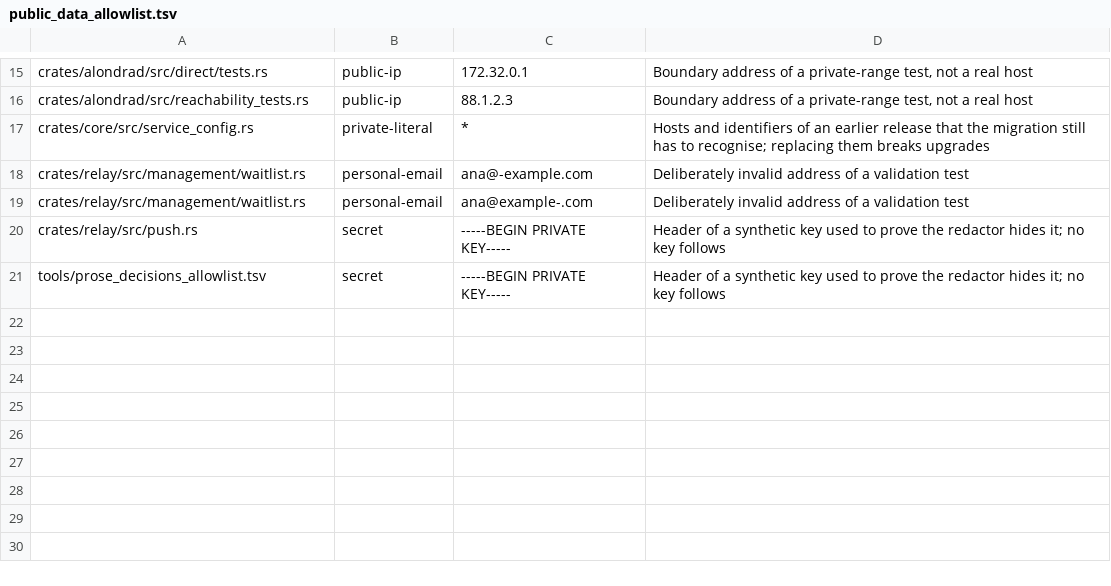
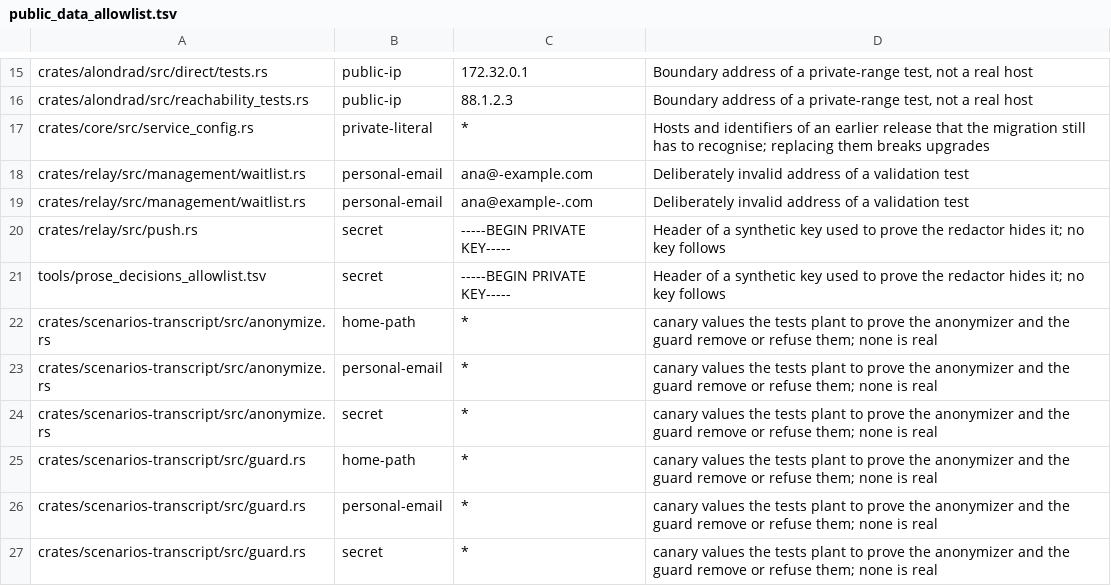
Before and after one commit to bitomule/alondra, a TSV file: tools/public_data_allowlist.tsv, drawn as a sheet; only a part is shown, gaps mark what is left out.

```diff
--- a/tools/public_data_allowlist.tsv
+++ b/tools/public_data_allowlist.tsv
@@ -21 +21,7 @@ crates/relay/src/push.rs	secret	-----BEGIN PRIVATE KEY-----	Header of a syntheti
 tools/prose_decisions_allowlist.tsv	secret	-----BEGIN PRIVATE KEY-----	Header of a synthetic key used to prove the redactor hides it; no key follows
+crates/scenarios-transcript/src/anonymize.rs	home-path	*	canary values the tests plant to prove the anonymizer and the guard remove or refuse them; none is real
+crates/scenarios-transcript/src/anonymize.rs	personal-email	*	canary values the tests plant to prove the anonymizer and the guard remove or refuse them; none is real
+crates/scenarios-transcript/src/anonymize.rs	secret	*	canary values the tests plant to prove the anonymizer and the guard remove or refuse them; none is real
+crates/scenarios-transcript/src/guard.rs	home-path	*	canary values the tests plant to prove the anonymizer and the guard remove or refuse them; none is real
+crates/scenarios-transcript/src/guard.rs	personal-email	*	canary values the tests plant to prove the anonymizer and the guard remove or refuse them; none is real
+crates/scenarios-transcript/src/guard.rs	secret	*	canary values the tests plant to prove the anonymizer and the guard remove or refuse them; none is real
```
Also changed, not shown: tools/prose_decisions_allowlist.tsv, 20 other files.
